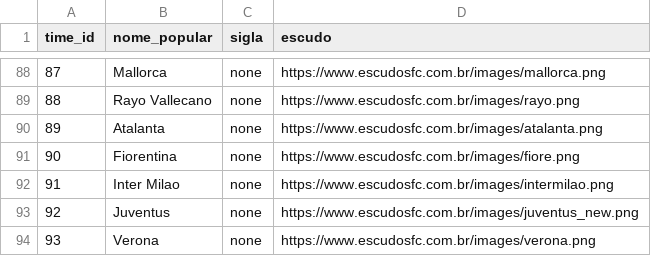
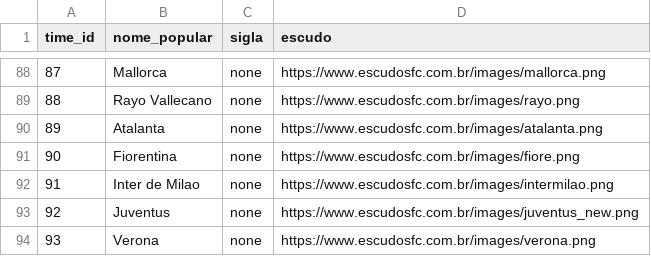
Before and after one commit to alessst/futebol-flask, a CSV file: times.csv, drawn as a sheet; only a part is shown, gaps mark what is left out.

Commit message:
super commit 5

```diff
--- a/times.csv
+++ b/times.csv
@@ -91,3 +91,3 @@ time_id,nome_popular,sigla,escudo
 90,Fiorentina,none,https://www.escudosfc.com.br/images/fiore.png
-91,Inter Milao,none,https://www.escudosfc.com.br/images/intermilao.png
+91,Inter de Milao,none,https://www.escudosfc.com.br/images/intermilao.png
 92,Juventus,none,https://www.escudosfc.com.br/images/juventus_new.png
```
